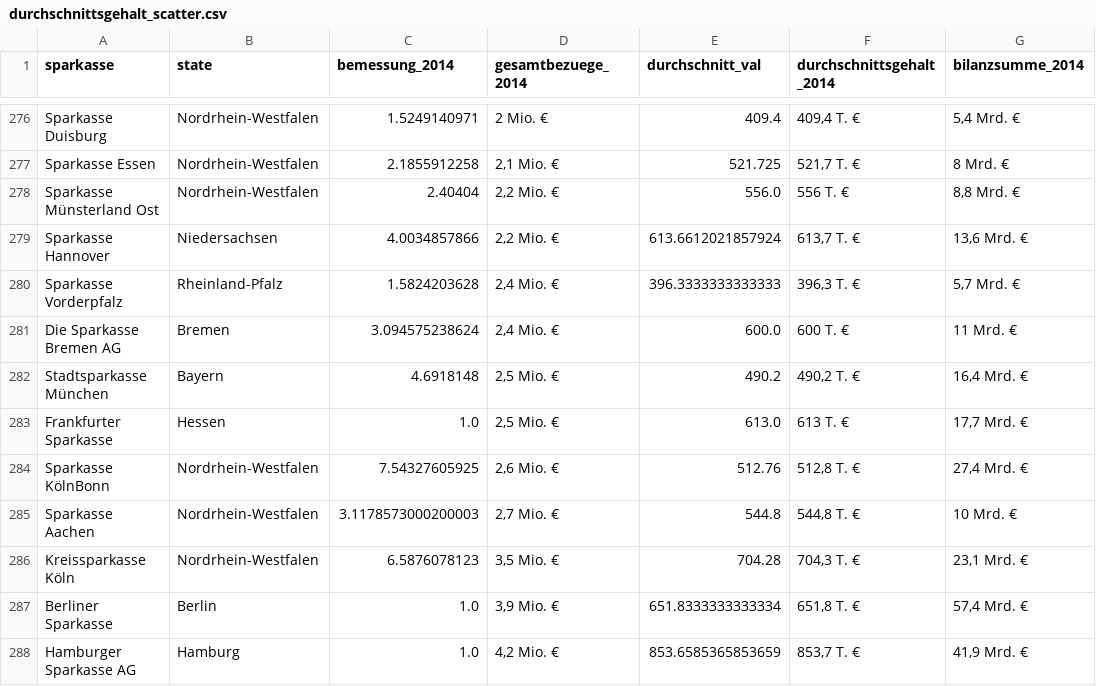
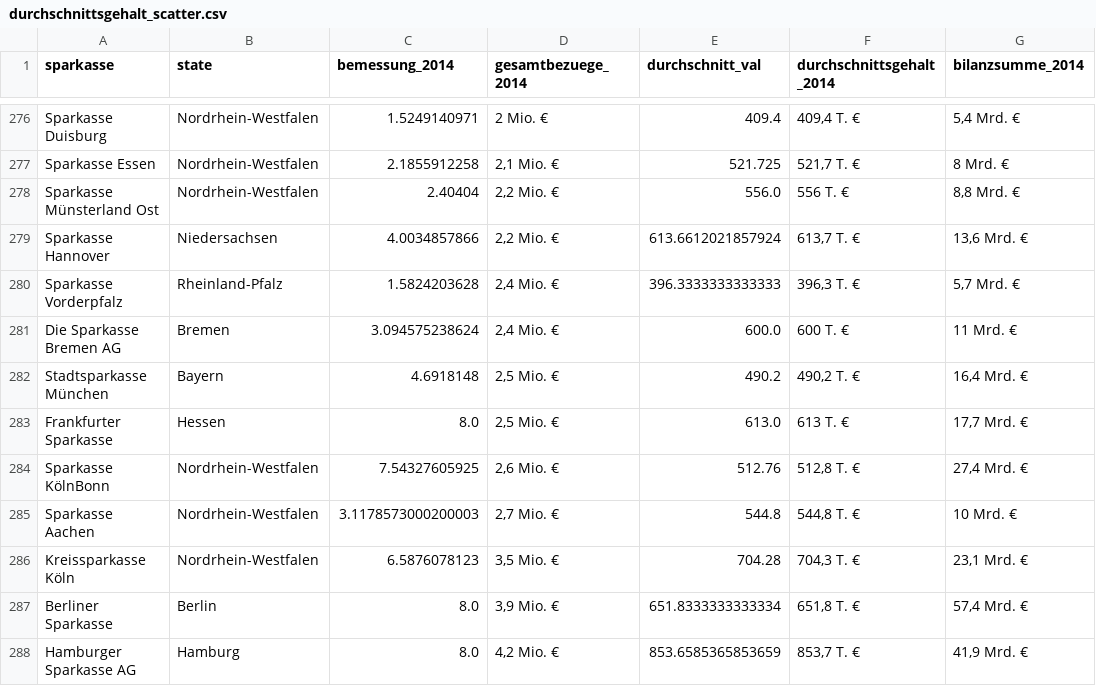
Before and after one commit to correctiv/d3-riot-charts, a CSV file: data/vorstaende/durchschnittsgehalt_scatter.csv, drawn as a sheet; only a part is shown, gaps mark what is left out; the diff names each change by its address in the sheet, - before the commit and + after, or states it on an @@ line.

Commit message:
Vorstaende preview: show extra sparkassen at the upper right

```diff
--- a/data/vorstaende/durchschnittsgehalt_scatter.csv
+++ b/data/vorstaende/durchschnittsgehalt_scatter.csv
-C283 (bemessung_2014): 1.0
+C283 (bemessung_2014): 8.0
-C287:C288 (bemessung_2014): 1.0
+C287:C288 (bemessung_2014): 8.0
```
Also changed, not shown: 1 other file.
